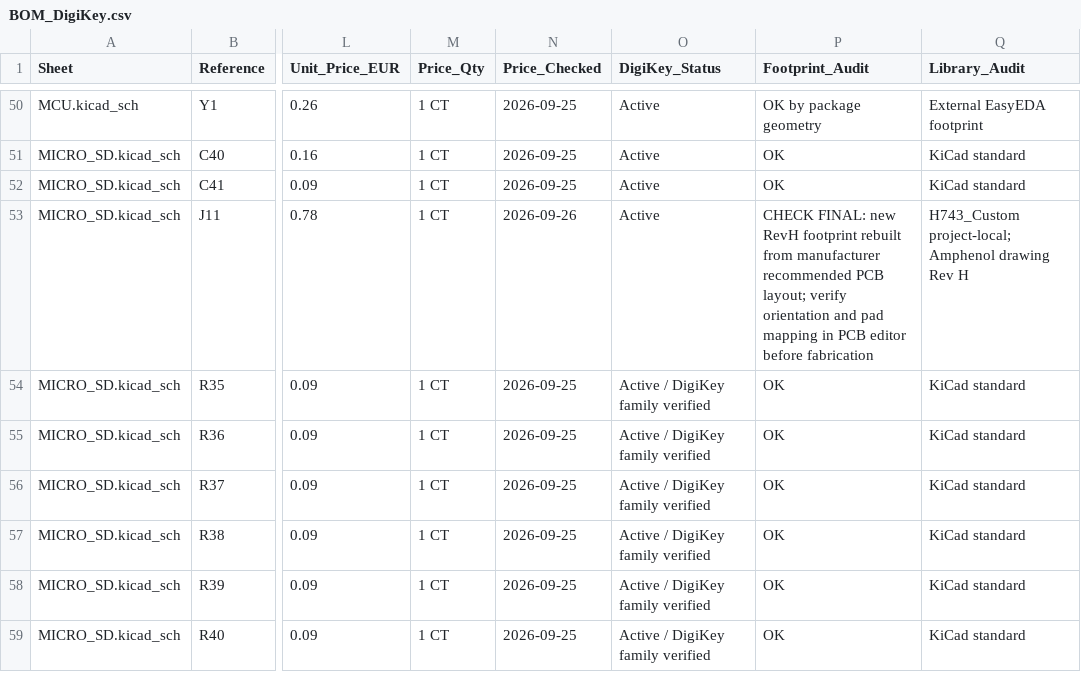
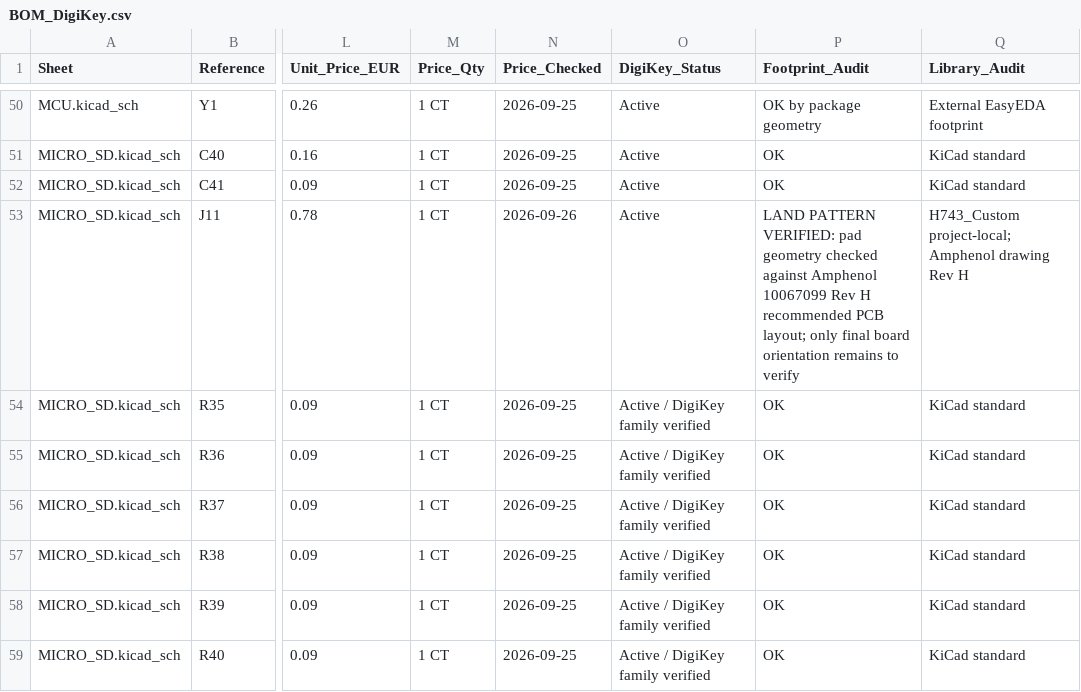
Before and after one commit to OliviezGit/FC_01, a CSV file: BOM_DigiKey.csv, drawn as a sheet; only a part is shown, gaps mark what is left out; the diff names each change by its address in the sheet, - before the commit and + after, or states it on an @@ line.

Commit message:
Record corrected Amphenol RevH land pattern

```diff
--- a/BOM_DigiKey.csv
+++ b/BOM_DigiKey.csv
-P53 (Footprint_Audit): CHECK FINAL: new RevH footprint rebuilt from manufacturer recommended PCB layout; verify orientation and pad mapping in PCB editor before fabrication
+P53 (Footprint_Audit): LAND PATTERN VERIFIED: pad geometry checked against Amphenol 10067099 Rev H recommended PCB layout; only final board orientation remains to verify
```
